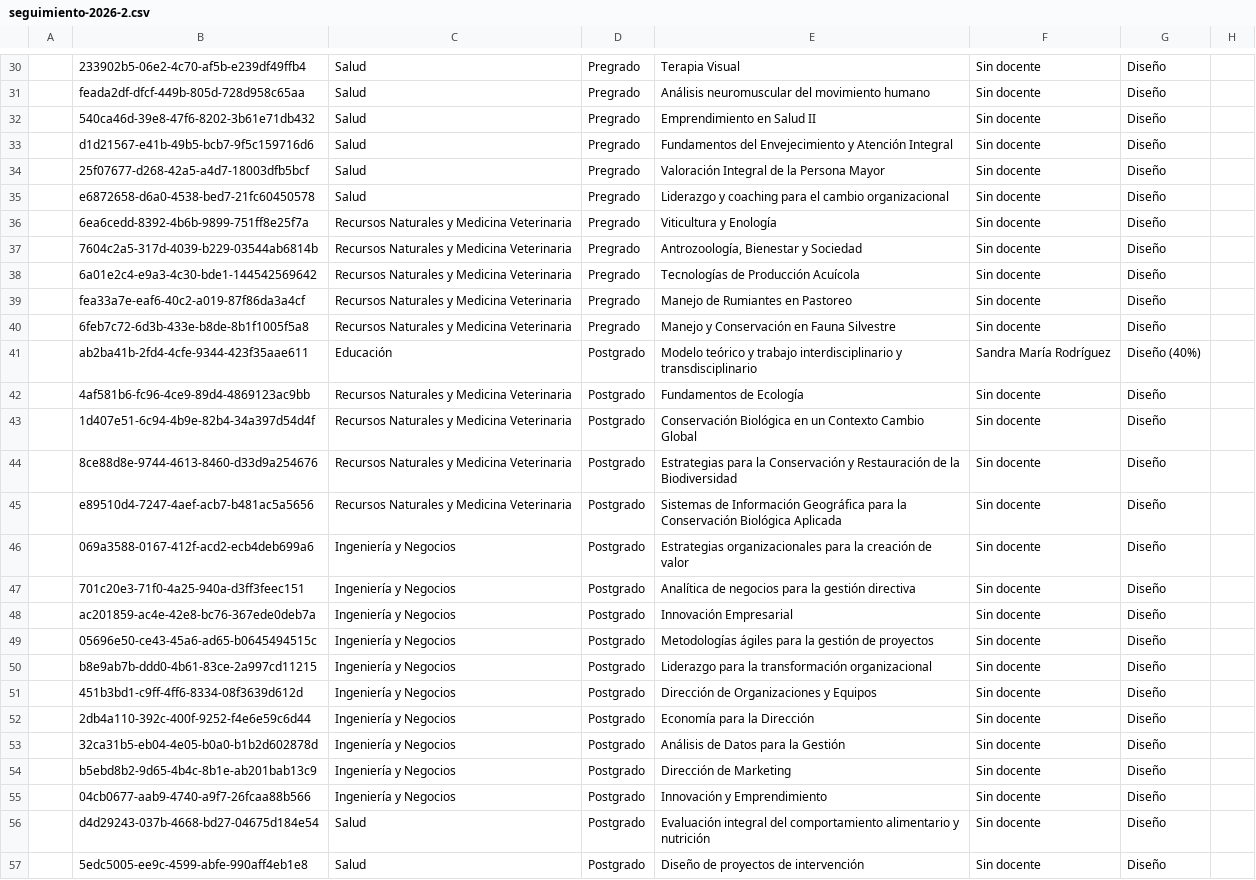
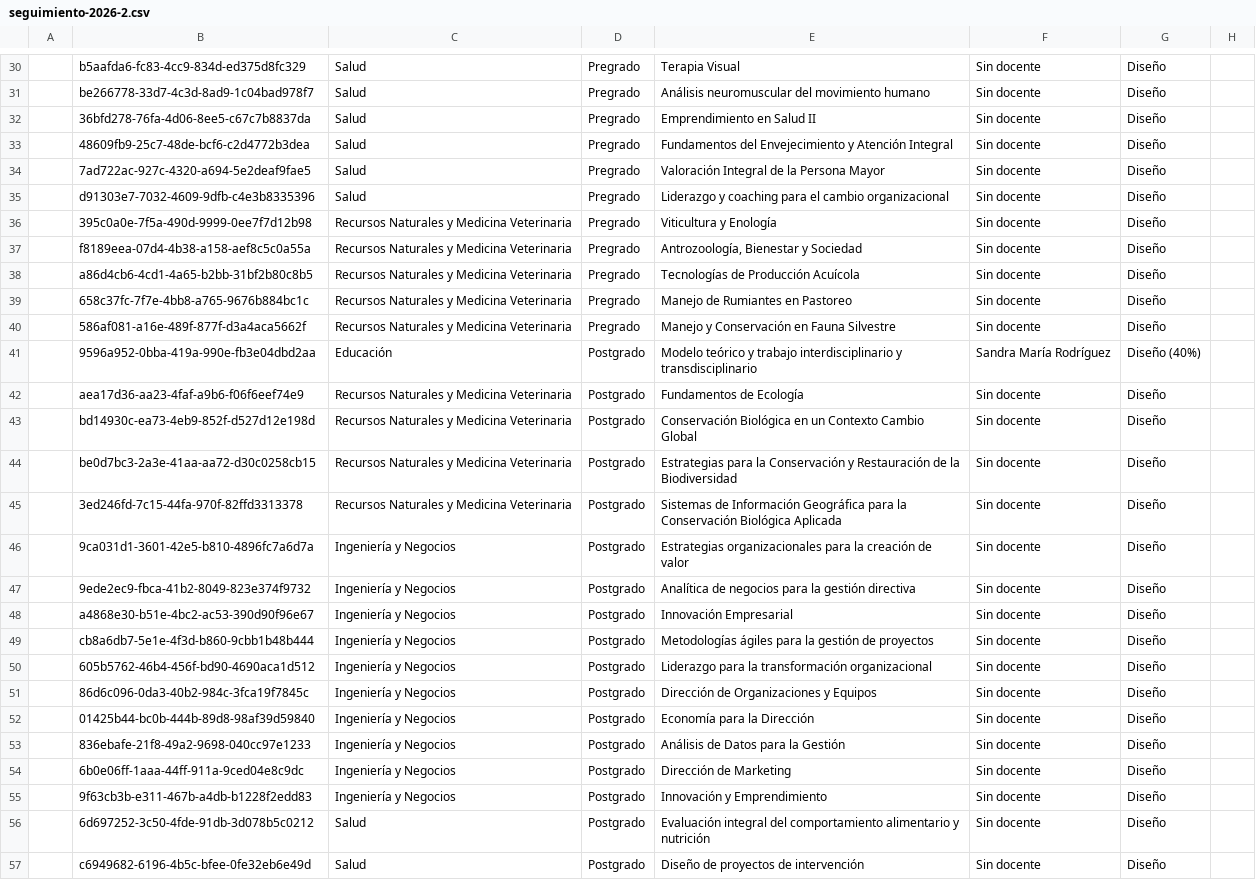
Before and after one commit to joseluissalazar81-spec/seguimiento-proyecto-2026-1, a CSV file: data/seguimiento-2026-2.csv, drawn as a sheet; only a part is shown, gaps mark what is left out; the diff covers the shown part only; the diff names each change by its address in the sheet, - before the commit and + after, or states it on an @@ line.

```diff
--- a/data/seguimiento-2026-2.csv
+++ b/data/seguimiento-2026-2.csv
-B30: 233902b5-06e2-4c70-af5b-e239df49ffb4
+B30: b5aafda6-fc83-4cc9-834d-ed375d8fc329
-B31: feada2df-dfcf-449b-805d-728d958c65aa
+B31: be266778-33d7-4c3d-8ad9-1c04bad978f7
-B32: 540ca46d-39e8-47f6-8202-3b61e71db432
+B32: 36bfd278-76fa-4d06-8ee5-c67c7b8837da
-B33: d1d21567-e41b-49b5-bcb7-9f5c159716d6
+B33: 48609fb9-25c7-48de-bcf6-c2d4772b3dea
-B34: 25f07677-d268-42a5-a4d7-18003dfb5bcf
+B34: 7ad722ac-927c-4320-a694-5e2deaf9fae5
-B35: e6872658-d6a0-4538-bed7-21fc60450578
+B35: d91303e7-7032-4609-9dfb-c4e3b8335396
-B36: 6ea6cedd-8392-4b6b-9899-751ff8e25f7a
+B36: 395c0a0e-7f5a-490d-9999-0ee7f7d12b98
-B37: 7604c2a5-317d-4039-b229-03544ab6814b
+B37: f8189eea-07d4-4b38-a158-aef8c5c0a55a
-B38: 6a01e2c4-e9a3-4c30-bde1-144542569642
+B38: a86d4cb6-4cd1-4a65-b2bb-31bf2b80c8b5
-B39: fea33a7e-eaf6-40c2-a019-87f86da3a4cf
+B39: 658c37fc-7f7e-4bb8-a765-9676b884bc1c
-B40: 6feb7c72-6d3b-433e-b8de-8b1f1005f5a8
+B40: 586af081-a16e-489f-877f-d3a4aca5662f
-B41: ab2ba41b-2fd4-4cfe-9344-423f35aae611
+B41: 9596a952-0bba-419a-990e-fb3e04dbd2aa
-B42: 4af581b6-fc96-4ce9-89d4-4869123ac9bb
+B42: aea17d36-aa23-4faf-a9b6-f06f6eef74e9
-B43: 1d407e51-6c94-4b9e-82b4-34a397d54d4f
+B43: bd14930c-ea73-4eb9-852f-d527d12e198d
-B44: 8ce88d8e-9744-4613-8460-d33d9a254676
+B44: be0d7bc3-2a3e-41aa-aa72-d30c0258cb15
-B45: e89510d4-7247-4aef-acb7-b481ac5a5656
+B45: 3ed246fd-7c15-44fa-970f-82ffd3313378
-B46: 069a3588-0167-412f-acd2-ecb4deb699a6
+B46: 9ca031d1-3601-42e5-b810-4896fc7a6d7a
-B47: 701c20e3-71f0-4a25-940a-d3ff3feec151
+B47: 9ede2ec9-fbca-41b2-8049-823e374f9732
-B48: ac201859-ac4e-42e8-bc76-367ede0deb7a
+B48: a4868e30-b51e-4bc2-ac53-390d90f96e67
-B49: 05696e50-ce43-45a6-ad65-b0645494515c
+B49: cb8a6db7-5e1e-4f3d-b860-9cbb1b48b444
-B50: b8e9ab7b-ddd0-4b61-83ce-2a997cd11215
+B50: 605b5762-46b4-456f-bd90-4690aca1d512
-B51: 451b3bd1-c9ff-4ff6-8334-08f3639d612d
+B51: 86d6c096-0da3-40b2-984c-3fca19f7845c
-B52: 2db4a110-392c-400f-9252-f4e6e59c6d44
+B52: 01425b44-bc0b-444b-89d8-98af39d59840
-B53: 32ca31b5-eb04-4e05-b0a0-b1b2d602878d
+B53: 836ebafe-21f8-49a2-9698-040cc97e1233
-B54: b5ebd8b2-9d65-4b4c-8b1e-ab201bab13c9
+B54: 6b0e06ff-1aaa-44ff-911a-9ced04e8c9dc
-B55: 04cb0677-aab9-4740-a9f7-26fcaa88b566
+B55: 9f63cb3b-e311-467b-a4db-b1228f2edd83
-B56: d4d29243-037b-4668-bd27-04675d184e54
+B56: 6d697252-3c50-4fde-91db-3d078b5c0212
-B57: 5edc5005-ee9c-4599-abfe-990aff4eb1e8
+B57: c6949682-6196-4b5c-bfee-0fe32eb6e49d
```
Also changed, not shown: 30 edited cells elsewhere in this file.
